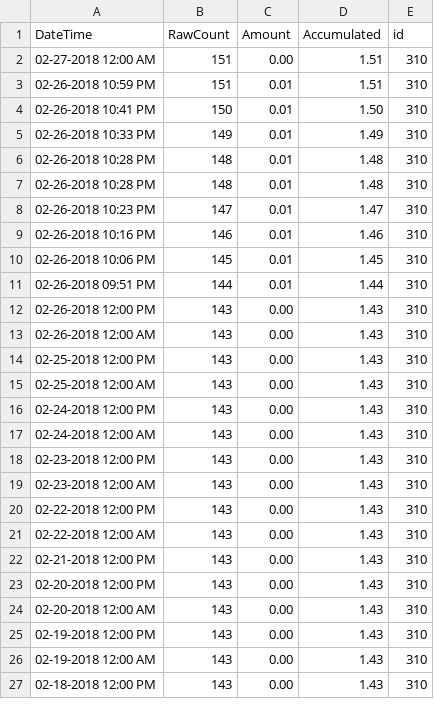
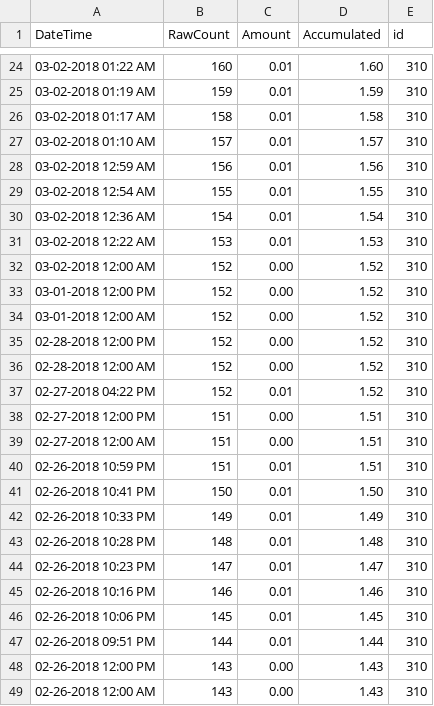
Before and after one commit to bondah/bh-rain, a CSV file: data/2018/rainfall_310.csv, drawn as a sheet; only a part is shown, gaps mark what is left out; the shorter side is filled out with more unchanged rows; the diff covers the shown part only.

```diff
--- a/data/2018/rainfall_310.csv
+++ b/data/2018/rainfall_310.csv
@@ -2 +24,16 @@ DateTime,RawCount,Amount,Accumulated,id
+03-02-2018 01:22 AM,160,0.01,1.60,310
+03-02-2018 01:19 AM,159,0.01,1.59,310
+03-02-2018 01:17 AM,158,0.01,1.58,310
+03-02-2018 01:10 AM,157,0.01,1.57,310
+03-02-2018 12:59 AM,156,0.01,1.56,310
+03-02-2018 12:54 AM,155,0.01,1.55,310
+03-02-2018 12:36 AM,154,0.01,1.54,310
+03-02-2018 12:22 AM,153,0.01,1.53,310
+03-02-2018 12:00 AM,152,0.00,1.52,310
+03-01-2018 12:00 PM,152,0.00,1.52,310
+03-01-2018 12:00 AM,152,0.00,1.52,310
+02-28-2018 12:00 PM,152,0.00,1.52,310
+02-28-2018 12:00 AM,152,0.00,1.52,310
+02-27-2018 04:22 PM,152,0.01,1.52,310
+02-27-2018 12:00 PM,151,0.00,1.51,310
 02-27-2018 12:00 AM,151,0.00,1.51,310
@@ -5,3 +42,2 @@ DateTime,RawCount,Amount,Accumulated,id
 02-26-2018 10:33 PM,149,0.01,1.49,310
-02-26-2018 10:28 PM,148,0.01,1.48,310
 02-26-2018 10:28 PM,148,0.01,1.48,310
```
Also changed, not shown: 22 added rows and 1 removed row elsewhere in this file, data/2018/rainfall_312.csv, data/2018/rainfall_322.csv, 2 other files.
